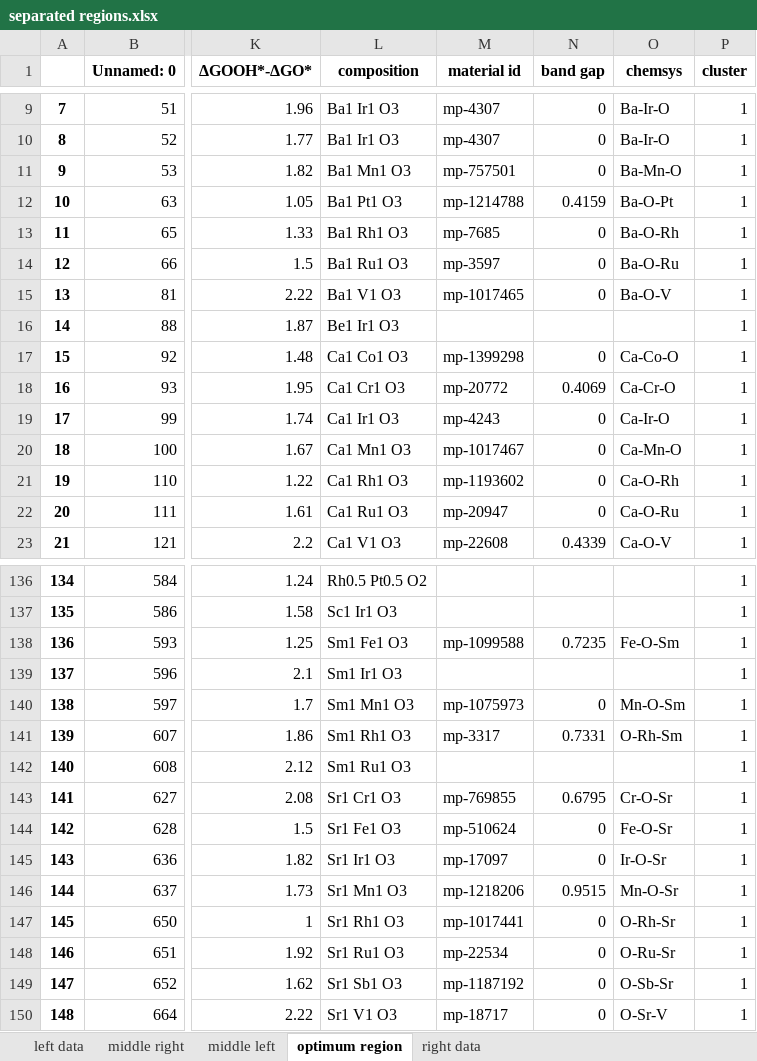
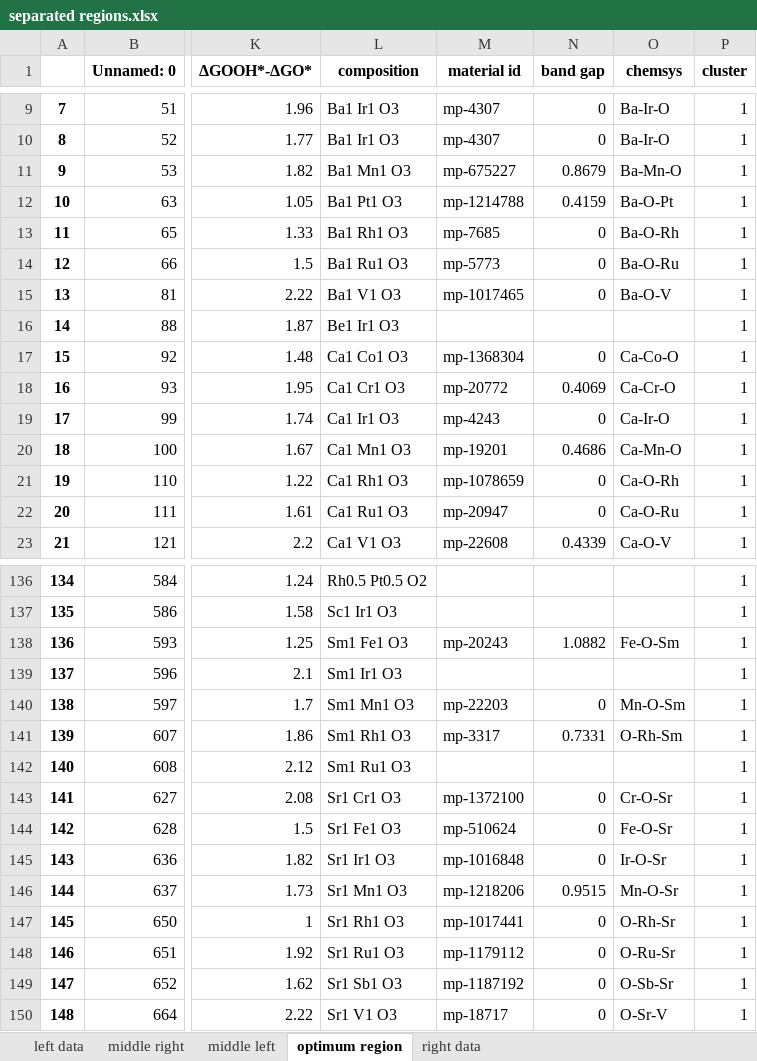
Before and after one commit to fahim-ah/Yr3-Project, an Excel workbook: separated regions.xlsx, sheet optimum region, drawn as a sheet; only a part is shown, gaps mark what is left out; values as stored, in another font and other column widths than the file's, no borders; the diff covers the shown part only; the diff names each change by its address in the sheet, - before the commit and + after, or states it on an @@ line.

```diff
--- a/separated regions.xlsx (sheet optimum region)
+++ b/separated regions.xlsx (sheet optimum region)
-M11 (material id): mp-757501
+M11 (material id): mp-675227
-N11 (band gap): 0
+N11 (band gap): 0.8679
-M14 (material id): mp-3597
+M14 (material id): mp-5773
-M17 (material id): mp-1399298
+M17 (material id): mp-1368304
-M20 (material id): mp-1017467
+M20 (material id): mp-19201
-N20 (band gap): 0
+N20 (band gap): 0.4686
-M21 (material id): mp-1193602
+M21 (material id): mp-1078659
-M138 (material id): mp-1099588
+M138 (material id): mp-20243
-N138 (band gap): 0.7235
+N138 (band gap): 1.0882
-M140 (material id): mp-1075973
+M140 (material id): mp-22203
-M143 (material id): mp-769855
+M143 (material id): mp-1372100
-N143 (band gap): 0.6795
+N143 (band gap): 0
-M145 (material id): mp-17097
+M145 (material id): mp-1016848
-M148 (material id): mp-22534
+M148 (material id): mp-1179112
```
Also changed, not shown: 23 edited cells elsewhere in this sheet, sheet middle right, sheet right data, sheet middle left, sheet left data, 10 other files.
